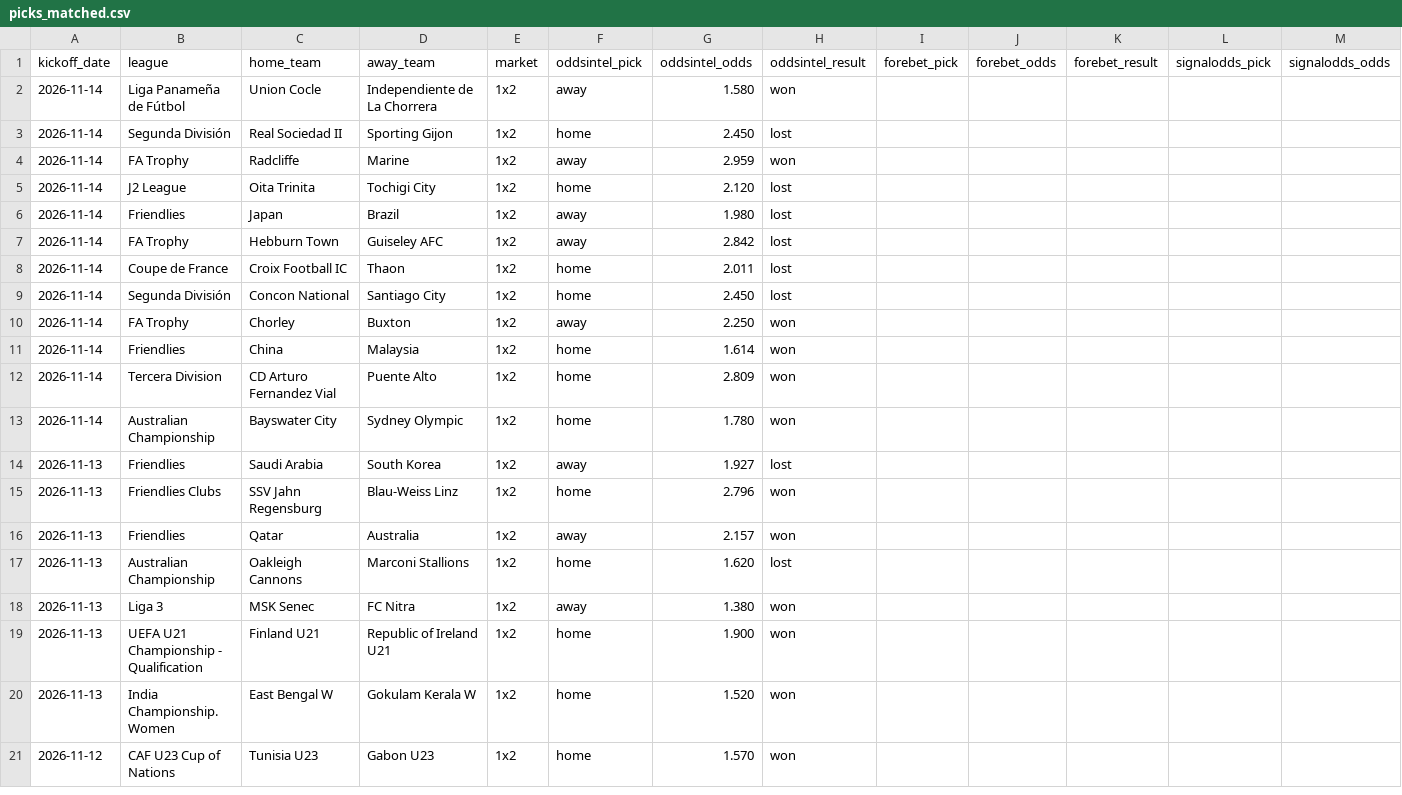
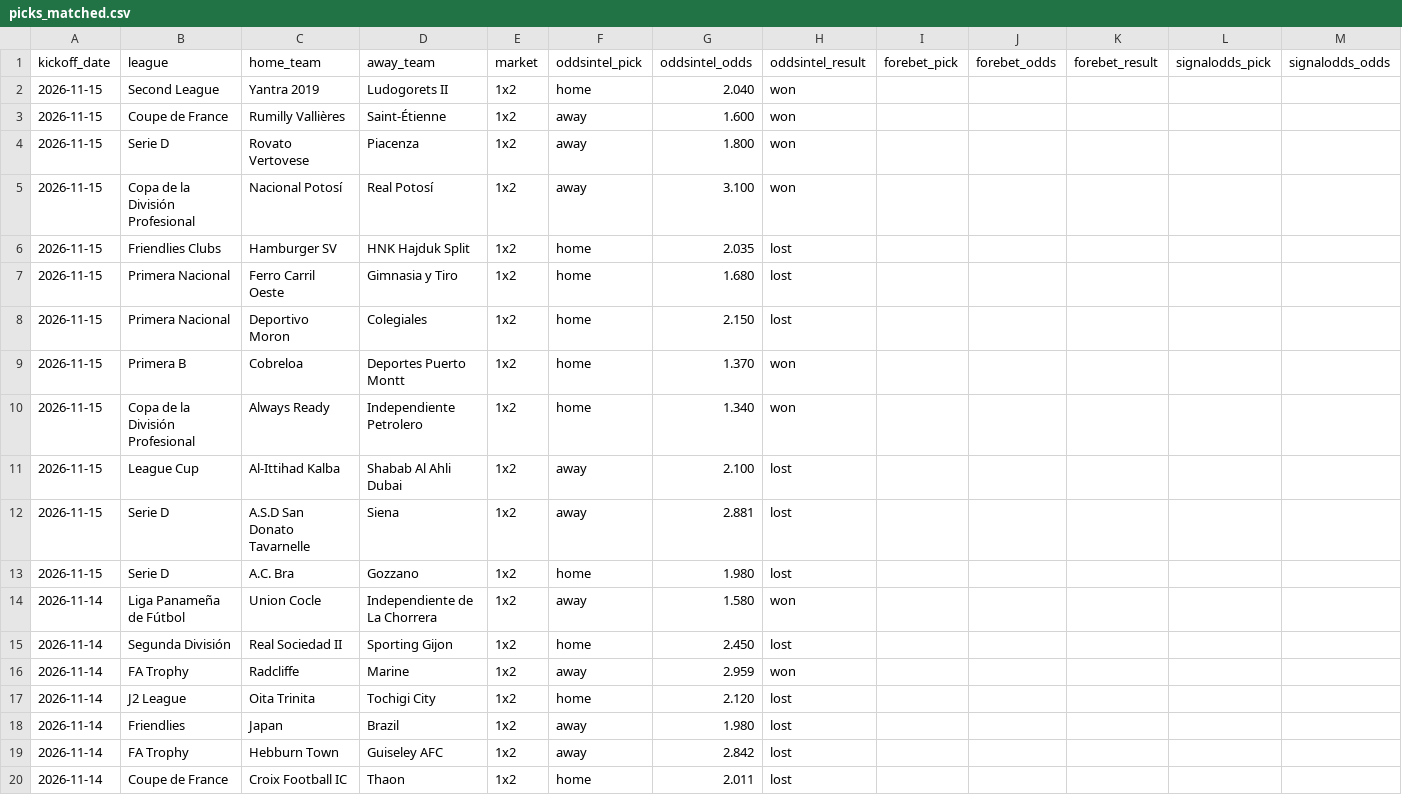
Before and after one commit to msellin/oddsintel-ledger, a CSV file: picks_matched.csv, drawn as a sheet; only a part is shown; the shorter side is filled out with more unchanged rows; rows hold the shown columns only; the diff names each change by its address in the sheet, - before the commit and + after, or states it on an @@ line.

```diff
--- a/picks_matched.csv
+++ b/picks_matched.csv
+row 2: 2026-11-15 | Second League | Yantra 2019 | Ludogorets II | 1x2 | home | 2.040 | won
+row 3: 2026-11-15 | Coupe de France | Rumilly Vallières | Saint-Étienne | 1x2 | away | 1.600 | won
+row 4: 2026-11-15 | Serie D | Rovato Vertovese | Piacenza | 1x2 | away | 1.800 | won
+row 5: 2026-11-15 | Copa de la División Profesional | Nacional Potosí | Real Potosí | 1x2 | away | 3.100 | won
+row 6: 2026-11-15 | Friendlies Clubs | Hamburger SV | HNK Hajduk Split | 1x2 | home | 2.035 | lost
+row 7: 2026-11-15 | Primera Nacional | Ferro Carril Oeste | Gimnasia y Tiro | 1x2 | home | 1.680 | lost
+row 8: 2026-11-15 | Primera Nacional | Deportivo Moron | Colegiales | 1x2 | home | 2.150 | lost
+row 9: 2026-11-15 | Primera B | Cobreloa | Deportes Puerto Montt | 1x2 | home | 1.370 | won
+row 10: 2026-11-15 | Copa de la División Profesional | Always Ready | Independiente Petrolero | 1x2 | home | 1.340 | won
+row 11: 2026-11-15 | League Cup | Al-Ittihad Kalba | Shabab Al Ahli Dubai | 1x2 | away | 2.100 | lost
+row 12: 2026-11-15 | Serie D | A.S.D San Donato Tavarnelle | Siena | 1x2 | away | 2.881 | lost
+row 13: 2026-11-15 | Serie D | A.C. Bra | Gozzano | 1x2 | home | 1.980 | lost
```
Also changed, not shown: picks_oddsintel.csv, picks_winnerodds.csv, 6 other files.
